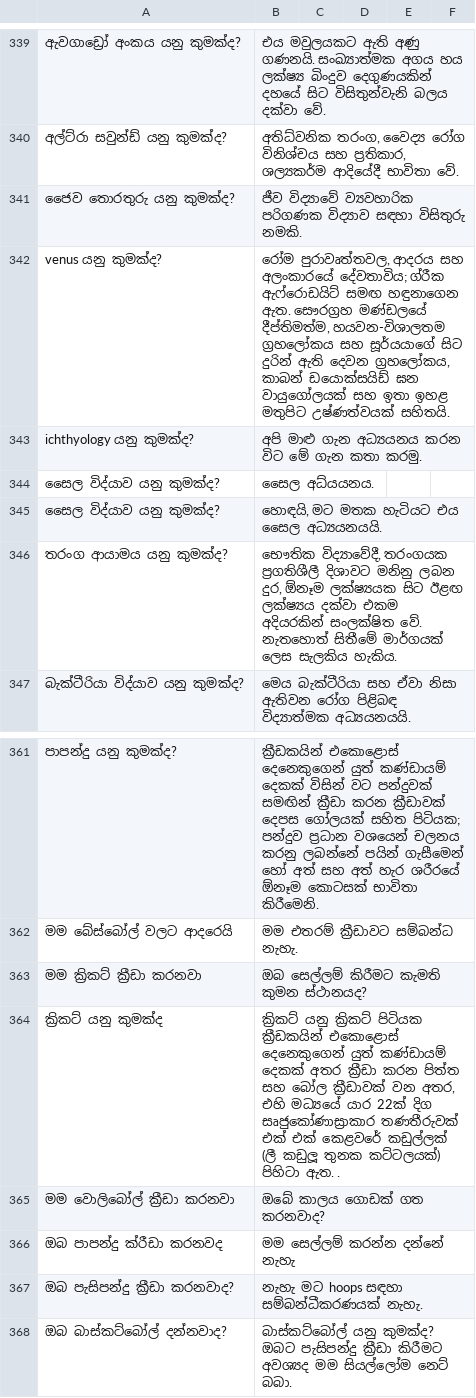
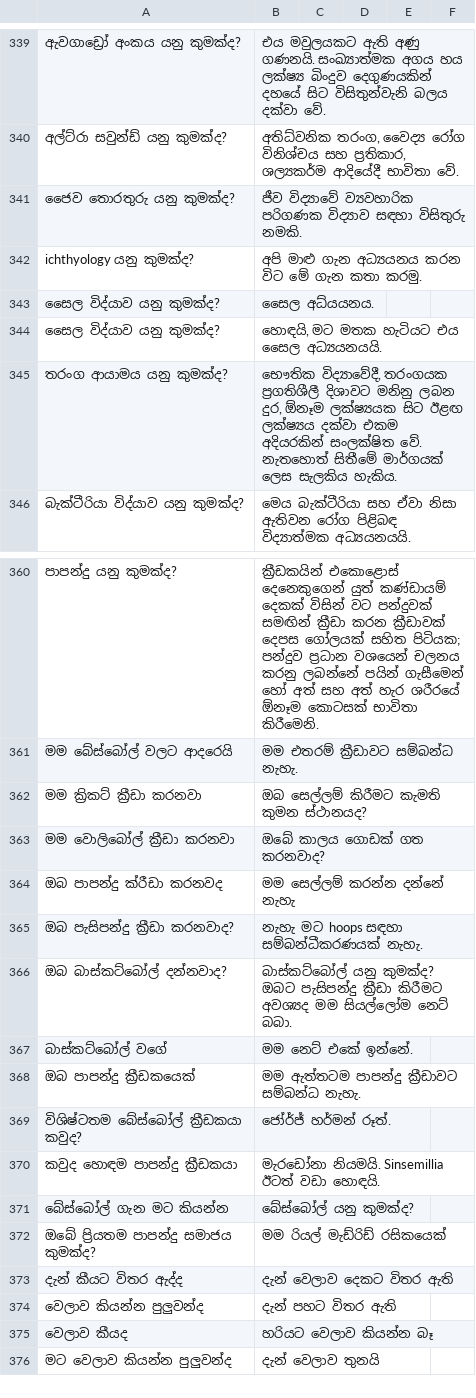
Before and after one commit to Madushan98/batch-translator, a CSV file: sinhala_data/QA_chatbot.csv, drawn as a sheet; only a part is shown, gaps mark what is left out; the shorter side is filled out with more unchanged rows; the diff names each change by its address in the sheet, - before the commit and + after, or states it on an @@ line.

Commit message:
added data

```diff
--- a/sinhala_data/QA_chatbot.csv
+++ b/sinhala_data/QA_chatbot.csv
-row 342: venus යනු කුමක්ද? | රෝම පුරාවෘත්තවල, ආදරය සහ අලංකාරයේ දේවතාවිය; ග්රීක ඇෆ්රොඩයිට් සමඟ හඳුනාගෙන ඇත. සෞරග්‍රහ මණ්ඩලයේ දීප්තිමත්ම, හයවන-විශාලතම ග්‍රහලෝකය සහ සූර්යයාගේ සිට දුරින් ඇති දෙවන ග්‍රහලෝකය, කාබන් ඩයොක්සයිඩ් ඝන වායුගෝලයක් සහ ඉතා ඉහළ මතුපිට උෂ්ණත්වයක් සහිතයි.
-row 364: ක්‍රිකට් යනු කුමක්ද | ක්‍රිකට් යනු ක්‍රිකට් පිටියක ක්‍රීඩකයින් එකොළොස් දෙනෙකුගෙන් යුත් කණ්ඩායම් දෙකක් අතර ක්‍රීඩා කරන පිත්ත සහ බෝල ක්‍රීඩාවක් වන අතර, එහි මධ්‍යයේ යාර 22ක් දිග සෘජුකෝණාස්‍රාකාර තණතීරුවක් එක් එක් කෙළවරේ කඩුල්ලක් (ලී කඩුලූ තුනක කට්ටලයක්) පිහිටා ඇත. .
```
